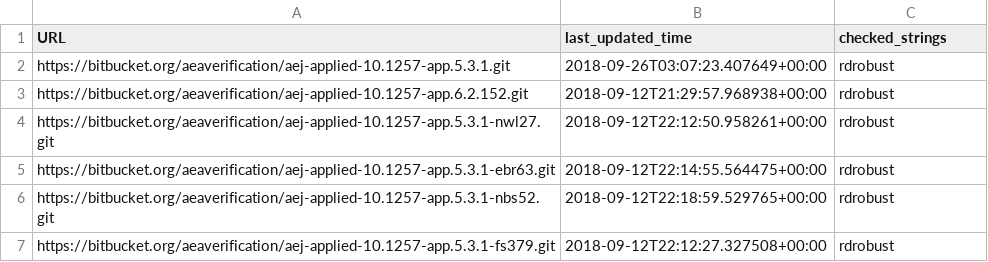
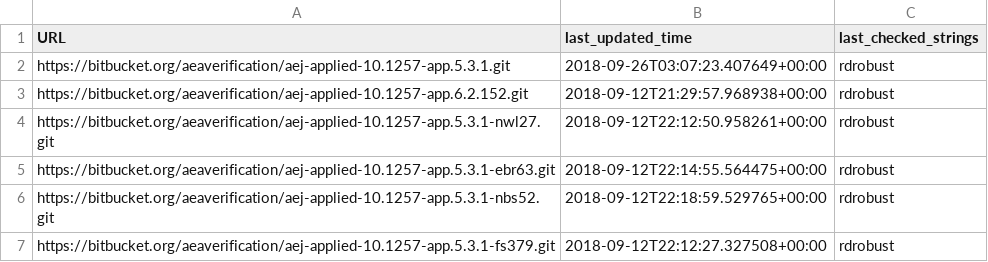
Before and after one commit to ll677/btb_string_search, a CSV file: checked_URL.csv, drawn as a sheet; only a part is shown.

Commit message:
modified btb_string_search.py and btbsrch_fxns.py to update last strings searched in checked_URL.csv

```diff
--- a/checked_URL.csv
+++ b/checked_URL.csv
@@ -1,2 +1,2 @@
-URL,last_updated_time,checked_strings
+URL,last_updated_time,last_checked_strings
 https://bitbucket.org/aeaverification/aej-applied-10.1257-app.5.3.1.git,2018-09-26T03:07:23.407649+00:00,rdrobust
```
Also changed, not shown: 2 other files.
